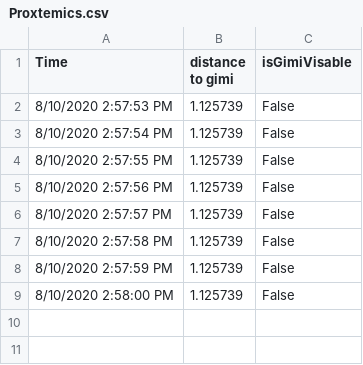
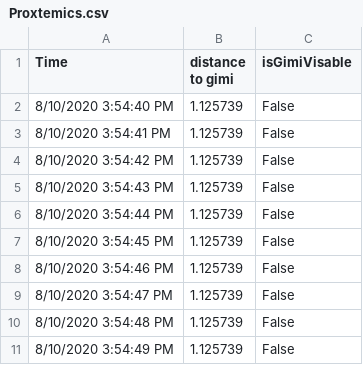
Before and after one commit to idc-milab/Gimi3BehaviorOculus, a CSV file: Assets/CSV/Proxtemics.csv, drawn as a sheet.

Commit message:
fix gimis behavior for oculus and new scale

```diff
--- a/Assets/CSV/Proxtemics.csv
+++ b/Assets/CSV/Proxtemics.csv
@@ -1,9 +1,11 @@
 Time , distance to gimi, isGimiVisable
-8/10/2020 2:57:53 PM , 1.125739,False
-8/10/2020 2:57:54 PM , 1.125739,False
-8/10/2020 2:57:55 PM , 1.125739,False
-8/10/2020 2:57:56 PM , 1.125739,False
-8/10/2020 2:57:57 PM , 1.125739,False
-8/10/2020 2:57:58 PM , 1.125739,False
-8/10/2020 2:57:59 PM , 1.125739,False
-8/10/2020 2:58:00 PM , 1.125739,False
+8/10/2020 3:54:40 PM , 1.125739,False
+8/10/2020 3:54:41 PM , 1.125739,False
+8/10/2020 3:54:42 PM , 1.125739,False
+8/10/2020 3:54:43 PM , 1.125739,False
+8/10/2020 3:54:44 PM , 1.125739,False
+8/10/2020 3:54:45 PM , 1.125739,False
+8/10/2020 3:54:46 PM , 1.125739,False
+8/10/2020 3:54:47 PM , 1.125739,False
+8/10/2020 3:54:48 PM , 1.125739,False
+8/10/2020 3:54:49 PM , 1.125739,False
```
Also changed, not shown: 1 other file.
